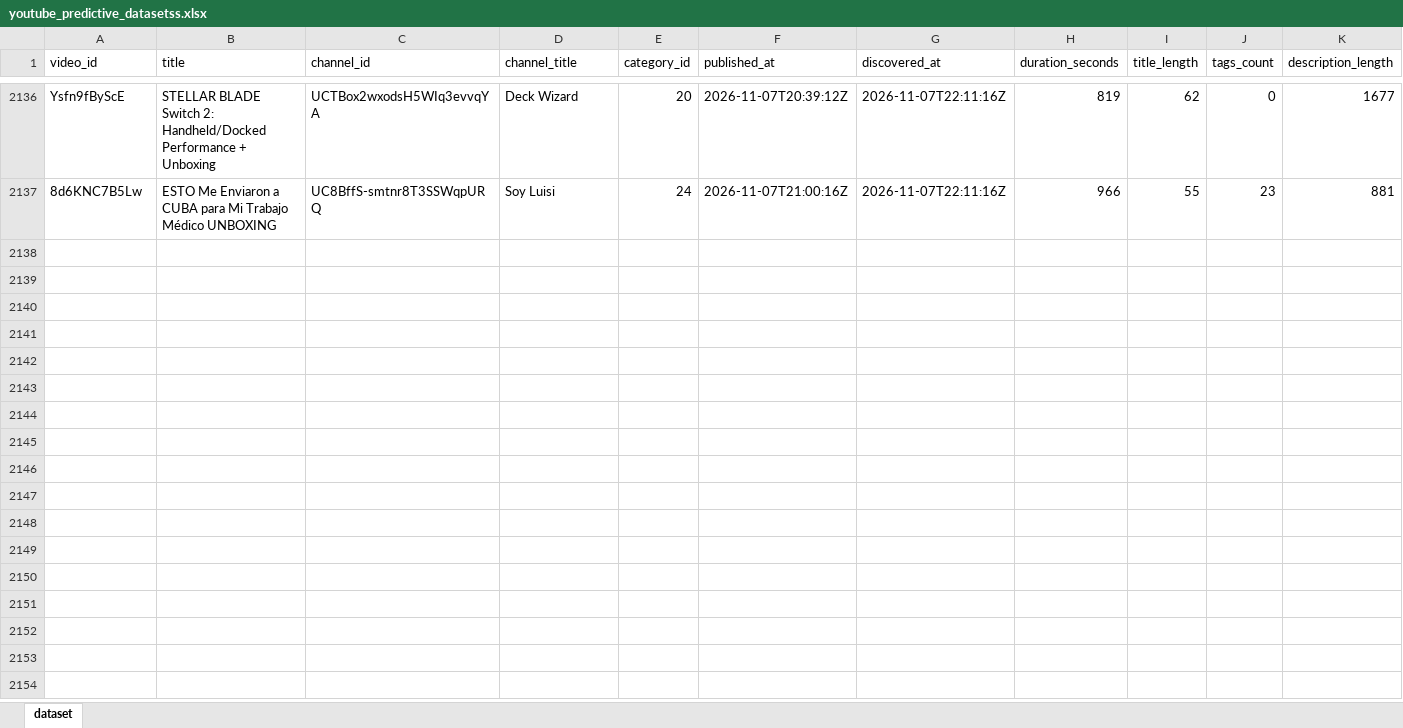
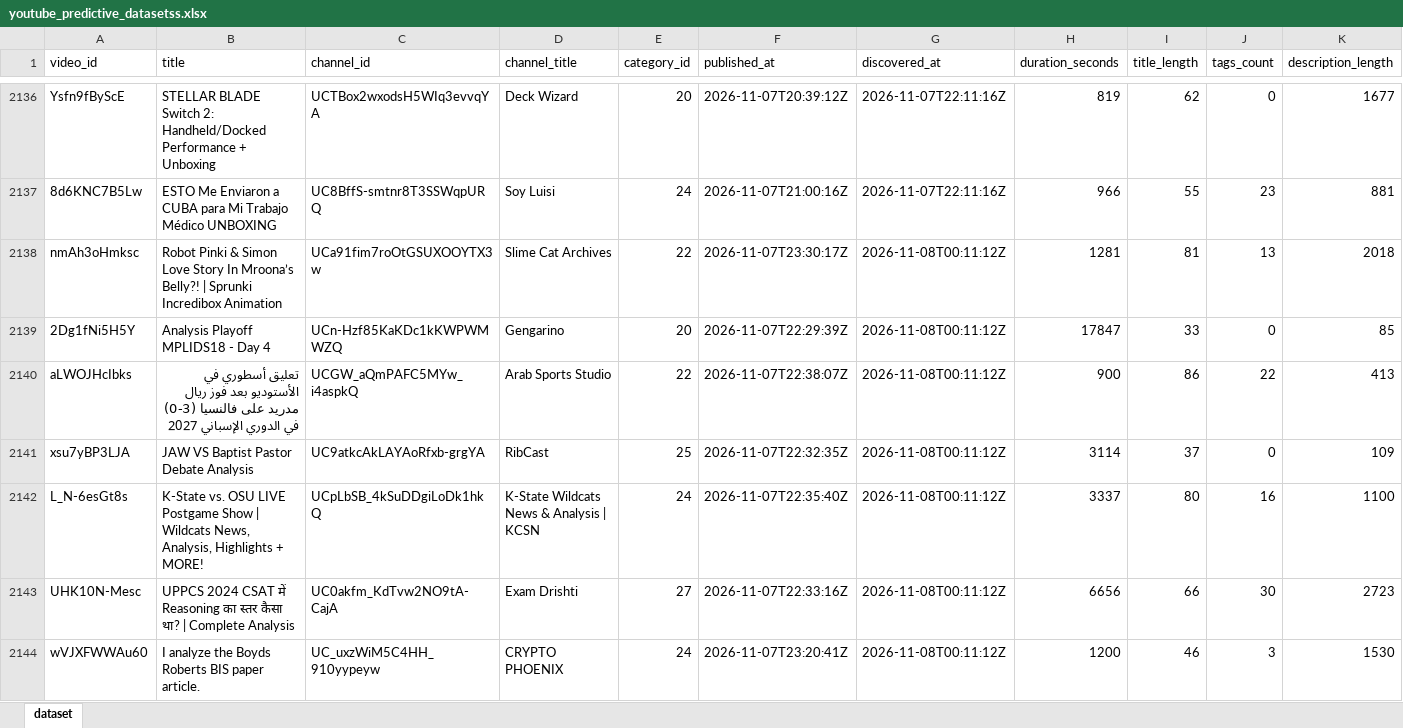
Before and after one commit to stamatis02/Bachelor-Thesislast, an Excel workbook: youtube_predictive_datasetss.xlsx, sheet dataset, drawn as a sheet; only a part is shown, gaps mark what is left out; values as stored, in another font and other column widths than the file's, no borders; rows hold the shown columns only; the diff covers the shown part only; the diff names each change by its address in the sheet, - before the commit and + after, or states it on an @@ line.

```diff
--- a/youtube_predictive_datasetss.xlsx (sheet dataset)
+++ b/youtube_predictive_datasetss.xlsx (sheet dataset)
+row 2138: nmAh3oHmksc | Robot Pinki & Simon Love Story In Mroona’s Belly?! | Sprunki Incredibox Animation | UCa91fim7roOtGSUXOOYTX3w | Slime Cat Archives | 22 | 2026-11-07T23:30:17Z | 2026-11-08T00:11:12Z | 1281 | 81 | 13 | 2018
+row 2139: 2Dg1fNi5H5Y | Analysis Playoff MPLIDS18 - Day 4 | UCn-Hzf85KaKDc1kKWPWMWZQ | Gengarino | 20 | 2026-11-07T22:29:39Z | 2026-11-08T00:11:12Z | 17847 | 33 | 0 | 85
+row 2140: aLWOJHcIbks | تعليق أسطوري في الأستوديو بعد فوز ريال مدريد على فالنسيا (3-0) في الدوري الإسباني 2027 | UCGW_aQmPAFC5MYw_i4aspkQ | Arab Sports Studio | 22 | 2026-11-07T22:38:07Z | 2026-11-08T00:11:12Z | 900 | 86 | 22 | 413
+row 2141: xsu7yBP3LJA | JAW VS Baptist Pastor Debate Analysis | UC9atkcAkLAYAoRfxb-grgYA | RibCast | 25 | 2026-11-07T22:32:35Z | 2026-11-08T00:11:12Z | 3114 | 37 | 0 | 109
+row 2142: L_N-6esGt8s | K-State vs. OSU LIVE Postgame Show | Wildcats News, Analysis, Highlights + MORE! | UCpLbSB_4kSuDDgiLoDk1hkQ | K-State Wildcats News & Analysis | KCSN | 24 | 2026-11-07T22:35:40Z | 2026-11-08T00:11:12Z | 3337 | 80 | 16 | 1100
+row 2143: UHK10N-Mesc | UPPCS 2024 CSAT में Reasoning का स्तर कैसा था? | Complete Analysis | UC0akfm_KdTvw2NO9tA-CajA | Exam Drishti | 27 | 2026-11-07T22:33:16Z | 2026-11-08T00:11:12Z | 6656 | 66 | 30 | 2723
+row 2144: wVJXFWWAu60 | I analyze the Boyds Roberts BIS paper article. | UC_uxzWiM5C4HH_910yypeyw | CRYPTO PHOENIX | 24 | 2026-11-07T23:20:41Z | 2026-11-08T00:11:12Z | 1200 | 46 | 3 | 1530
```
Also changed, not shown: 6 added rows and 660 edited cells elsewhere in this sheet, 5 other files.
